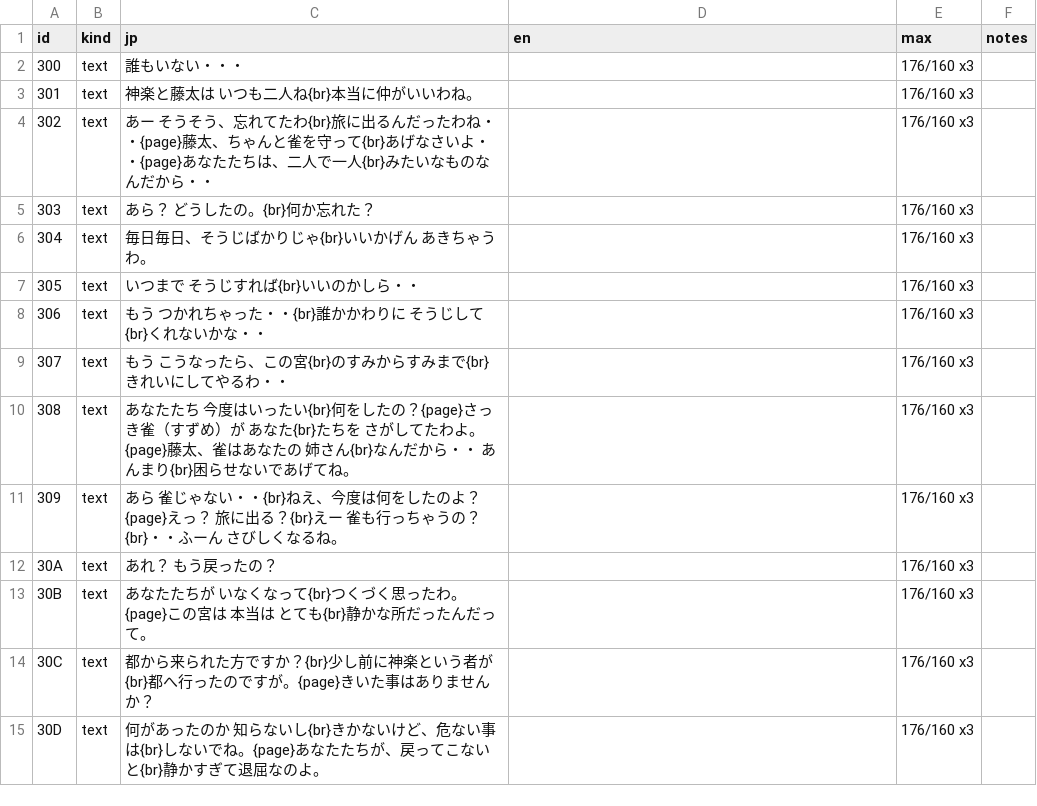
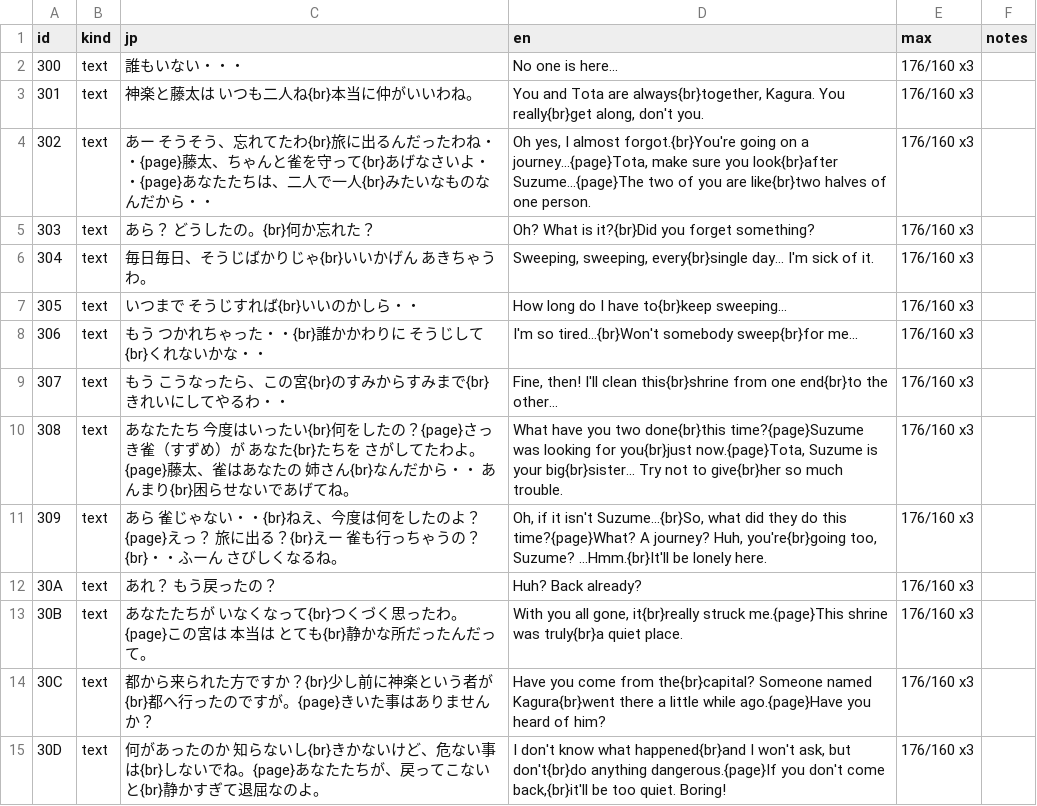
Before and after one commit to minhnhattonthat/heian-fuuunden-en, a TSV file: script/C6.tsv, drawn as a sheet; only a part is shown; the diff covers the shown part only.

```diff
--- a/script/C6.tsv
+++ b/script/C6.tsv
@@ -1,15 +1,15 @@
 id	kind	jp	en	max	notes
-300	text	誰もいない・・・		176/160 x3	
-301	text	神楽と藤太は　いつも二人ね{br}本当に仲がいいわね。		176/160 x3	
-302	text	あー　そうそう、忘れてたわ{br}旅に出るんだったわね・・{page}藤太、ちゃんと雀を守って{br}あげなさいよ・・{page}あなたたちは、二人で一人{br}みたいなものなんだから・・		176/160 x3	
-303	text	あら？　どうしたの。{br}何か忘れた？		176/160 x3	
-304	text	毎日毎日、そうじばかりじゃ{br}いいかげん　あきちゃうわ。		176/160 x3	
-305	text	いつまで　そうじすれば{br}いいのかしら・・		176/160 x3	
-306	text	もう　つかれちゃった・・{br}誰かかわりに　そうじして{br}くれないかな・・		176/160 x3	
-307	text	もう　こうなったら、この宮{br}のすみからすみまで{br}きれいにしてやるわ・・		176/160 x3	
-308	text	あなたたち　今度はいったい{br}何をしたの？{page}さっき雀（すずめ）が　あなた{br}たちを　さがしてたわよ。{page}藤太、雀はあなたの　姉さん{br}なんだから・・　あんまり{br}困らせないであげてね。		176/160 x3	
-309	text	あら　雀じゃない・・{br}ねえ、今度は何をしたのよ？{page}えっ？　旅に出る？{br}えー　雀も行っちゃうの？{br}・・ふーん　さびしくなるね。		176/160 x3	
-30A	text	あれ？　もう戻ったの？		176/160 x3	
-30B	text	あなたたちが　いなくなって{br}つくづく思ったわ。{page}この宮は　本当は　とても{br}静かな所だったんだって。		176/160 x3	
-30C	text	都から来られた方ですか？{br}少し前に神楽という者が{br}都へ行ったのですが。{page}きいた事はありませんか？		176/160 x3	
-30D	text	何があったのか　知らないし{br}きかないけど、危ない事は{br}しないでね。{page}あなたたちが、戻ってこないと{br}静かすぎて退屈なのよ。		176/160 x3	
+300	text	誰もいない・・・	No one is here...	176/160 x3	
+301	text	神楽と藤太は　いつも二人ね{br}本当に仲がいいわね。	You and Tota are always{br}together, Kagura. You really{br}get along, don't you.	176/160 x3	
+302	text	あー　そうそう、忘れてたわ{br}旅に出るんだったわね・・{page}藤太、ちゃんと雀を守って{br}あげなさいよ・・{page}あなたたちは、二人で一人{br}みたいなものなんだから・・	Oh yes, I almost forgot.{br}You're going on a journey...{page}Tota, make sure you look{br}after Suzume...{page}The two of you are like{br}two halves of one person.	176/160 x3	
+303	text	あら？　どうしたの。{br}何か忘れた？	Oh? What is it?{br}Did you forget something?	176/160 x3	
+304	text	毎日毎日、そうじばかりじゃ{br}いいかげん　あきちゃうわ。	Sweeping, sweeping, every{br}single day... I'm sick of it.	176/160 x3	
+305	text	いつまで　そうじすれば{br}いいのかしら・・	How long do I have to{br}keep sweeping...	176/160 x3	
+306	text	もう　つかれちゃった・・{br}誰かかわりに　そうじして{br}くれないかな・・	I'm so tired...{br}Won't somebody sweep{br}for me...	176/160 x3	
+307	text	もう　こうなったら、この宮{br}のすみからすみまで{br}きれいにしてやるわ・・	Fine, then! I'll clean this{br}shrine from one end{br}to the other...	176/160 x3	
+308	text	あなたたち　今度はいったい{br}何をしたの？{page}さっき雀（すずめ）が　あなた{br}たちを　さがしてたわよ。{page}藤太、雀はあなたの　姉さん{br}なんだから・・　あんまり{br}困らせないであげてね。	What have you two done{br}this time?{page}Suzume was looking for you{br}just now.{page}Tota, Suzume is your big{br}sister... Try not to give{br}her so much trouble.	176/160 x3	
+309	text	あら　雀じゃない・・{br}ねえ、今度は何をしたのよ？{page}えっ？　旅に出る？{br}えー　雀も行っちゃうの？{br}・・ふーん　さびしくなるね。	Oh, if it isn't Suzume...{br}So, what did they do this time?{page}What? A journey? Huh, you're{br}going too, Suzume? ...Hmm.{br}It'll be lonely here.	176/160 x3	
+30A	text	あれ？　もう戻ったの？	Huh? Back already?	176/160 x3	
+30B	text	あなたたちが　いなくなって{br}つくづく思ったわ。{page}この宮は　本当は　とても{br}静かな所だったんだって。	With you all gone, it{br}really struck me.{page}This shrine was truly{br}a quiet place.	176/160 x3	
+30C	text	都から来られた方ですか？{br}少し前に神楽という者が{br}都へ行ったのですが。{page}きいた事はありませんか？	Have you come from the{br}capital? Someone named Kagura{br}went there a little while ago.{page}Have you heard of him?	176/160 x3	
+30D	text	何があったのか　知らないし{br}きかないけど、危ない事は{br}しないでね。{page}あなたたちが、戻ってこないと{br}静かすぎて退屈なのよ。	I don't know what happened{br}and I won't ask, but don't{br}do anything dangerous.{page}If you don't come back,{br}it'll be too quiet. Boring!	176/160 x3	
```
Also changed, not shown: 27 edited cells elsewhere in this file, script/C3.tsv, 3 other files.
